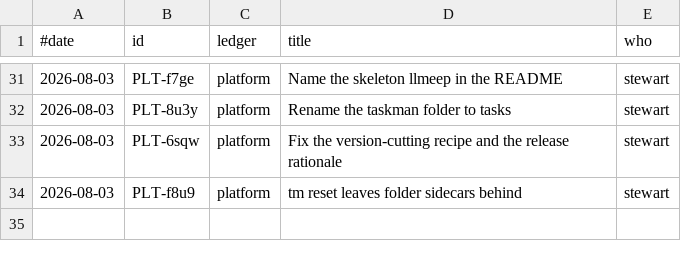
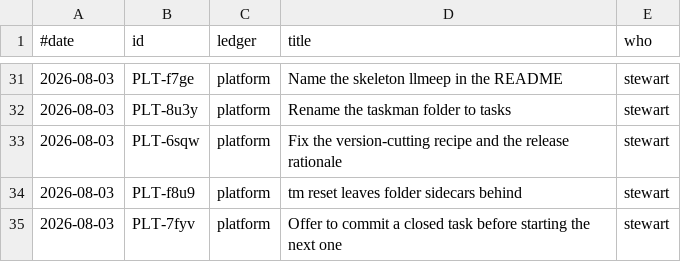
Before and after one commit to stewartmegaw/llmeep, a TSV file: tasks/_tooling/history.tsv, drawn as a sheet; only a part is shown, gaps mark what is left out; the diff names each change by its address in the sheet, - before the commit and + after, or states it on an @@ line.

```diff
--- a/tasks/_tooling/history.tsv
+++ b/tasks/_tooling/history.tsv
+row 35: 2026-08-03 | PLT-7fyv | platform | Offer to commit a closed task before starting the next one | stewart
```
Also changed, not shown: 2 other files.
